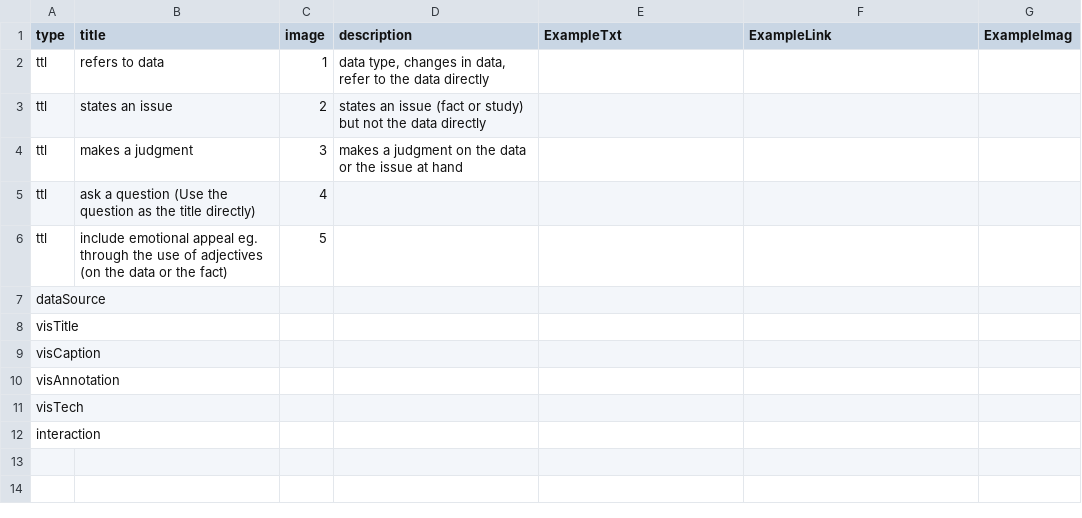
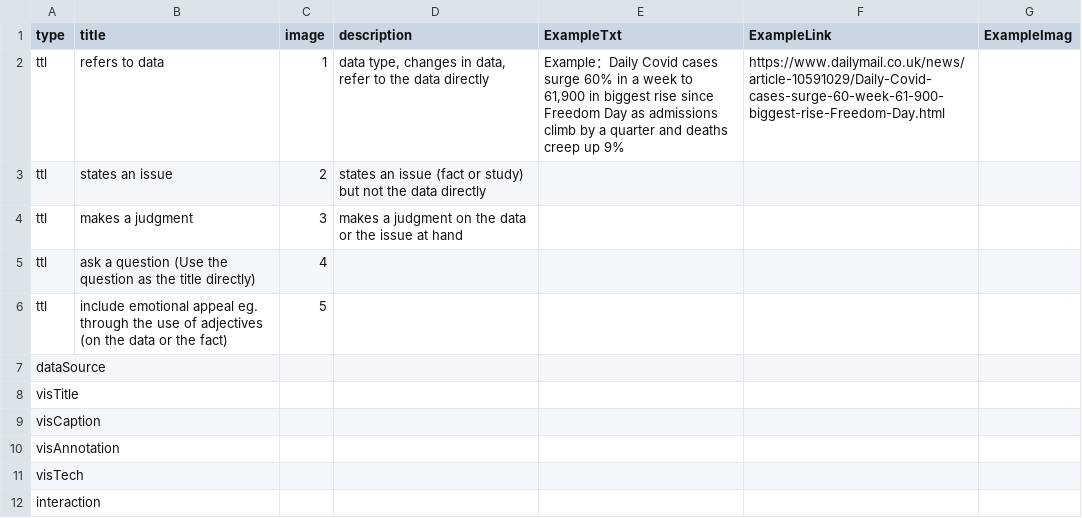
Before and after one commit to datadrivenarticle/datadrivenarticle, a CSV file: patterns.csv, drawn as a sheet.

Commit message:
Add files via upload

```diff
--- a/patterns.csv
+++ b/patterns.csv
@@ -1,3 +1,3 @@
 type,title,image,description,ExampleTxt,ExampleLink,ExampleImag
-ttl,refers to data,1,"data type, changes in data, refer to the data directly",,,
+ttl,refers to data,1,"data type, changes in data, refer to the data directly","Example：Daily Covid cases surge 60% in a week to 61,900 in biggest rise since Freedom Day as admissions climb by a quarter and deaths creep up 9%",https://www.dailymail.co.uk/news/article-10591029/Daily-Covid-cases-surge-60-week-61-900-biggest-rise-Freedom-Day.html,
 ttl,states an issue,2,states an issue (fact or study) but not the data directly,,,
```
